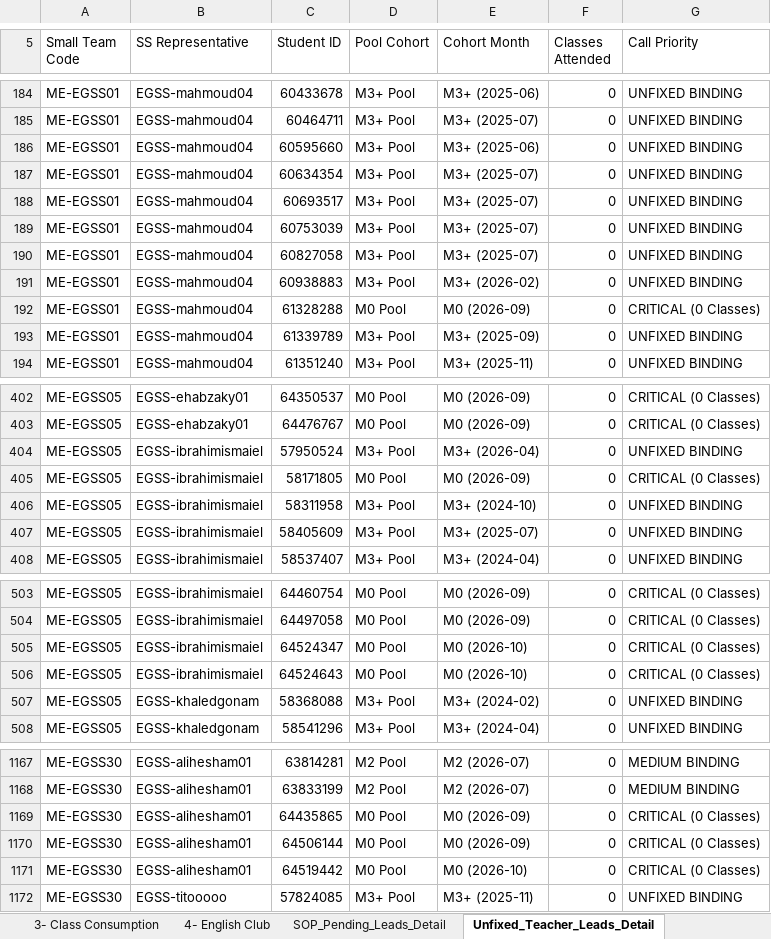
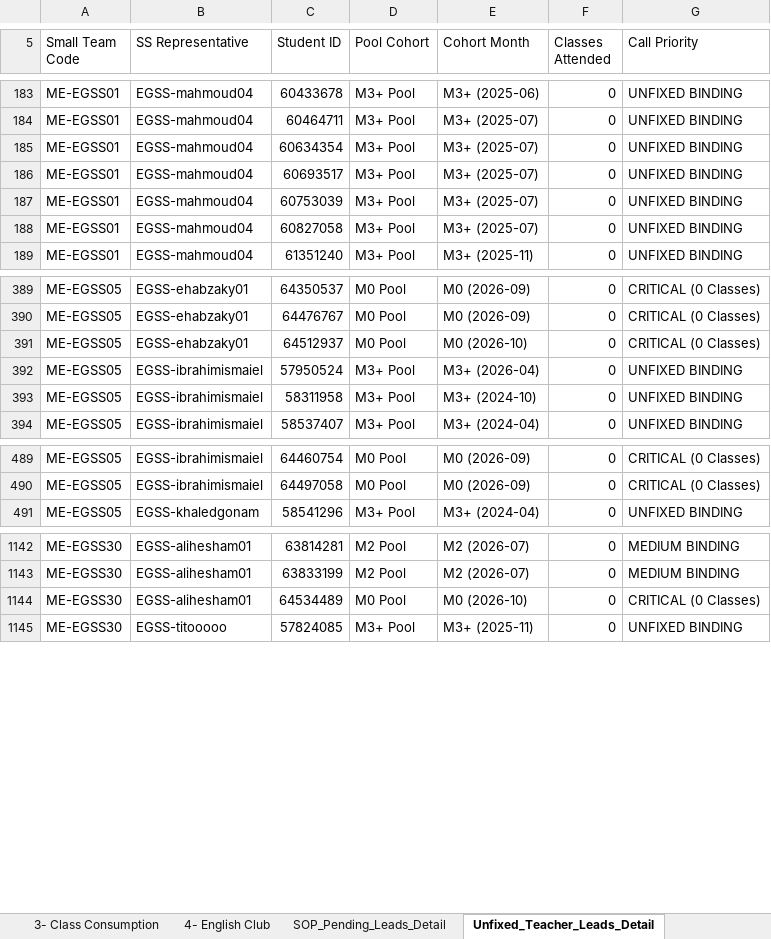
Before and after one commit to husseinelaasar/big-team-01-dashboard, an Excel workbook: attachments/All in one Master.xlsx, sheet Unfixed_Teacher_Leads_Detail, drawn as a sheet; only a part is shown, gaps mark what is left out; values as stored, in another font and other column widths than the file's, no cell formats; removed rows and columns are numbered as before the commit, all else as after; the diff covers the shown part only; the diff names each change by its address in the sheet, - before the commit and + after, or states it on an @@ line.

```diff
--- a/attachments/All in one Master.xlsx (sheet Unfixed_Teacher_Leads_Detail)
+++ b/attachments/All in one Master.xlsx (sheet Unfixed_Teacher_Leads_Detail)
-row 186: ME-EGSS01 | EGSS-mahmoud04 | 60595660 | M3+ Pool | M3+ (2025-06) | 0 | UNFIXED BINDING
-row 191: ME-EGSS01 | EGSS-mahmoud04 | 60938883 | M3+ Pool | M3+ (2026-02) | 0 | UNFIXED BINDING
-row 192: ME-EGSS01 | EGSS-mahmoud04 | 61328288 | M0 Pool | M0 (2026-09) | 0 | CRITICAL (0 Classes)
-row 193: ME-EGSS01 | EGSS-mahmoud04 | 61339789 | M3+ Pool | M3+ (2025-09) | 0 | UNFIXED BINDING
+row 391: ME-EGSS05 | EGSS-ehabzaky01 | 64512937 | M0 Pool | M0 (2026-10) | 0 | CRITICAL (0 Classes)
-row 405: ME-EGSS05 | EGSS-ibrahimismaiel | 58171805 | M0 Pool | M0 (2026-09) | 0 | CRITICAL (0 Classes)
-row 407: ME-EGSS05 | EGSS-ibrahimismaiel | 58405609 | M3+ Pool | M3+ (2025-07) | 0 | UNFIXED BINDING
-row 505: ME-EGSS05 | EGSS-ibrahimismaiel | 64524347 | M0 Pool | M0 (2026-10) | 0 | CRITICAL (0 Classes)
-row 506: ME-EGSS05 | EGSS-ibrahimismaiel | 64524643 | M0 Pool | M0 (2026-10) | 0 | CRITICAL (0 Classes)
-row 507: ME-EGSS05 | EGSS-khaledgonam | 58368088 | M3+ Pool | M3+ (2024-02) | 0 | UNFIXED BINDING
-row 1169: ME-EGSS30 | EGSS-alihesham01 | 64435865 | M0 Pool | M0 (2026-09) | 0 | CRITICAL (0 Classes)
-row 1170: ME-EGSS30 | EGSS-alihesham01 | 64506144 | M0 Pool | M0 (2026-09) | 0 | CRITICAL (0 Classes)
-C1144 (Student ID): 64519442
+C1144 (Student ID): 64534489
```
Also changed, not shown: 13 added rows and 31 removed rows elsewhere in this sheet, sheet Class_Consumption_Leads_Detail, sheet SOP_Pending_Leads_Detail, sheet English_Club_Leads_Detail, sheet 1- Pending SOP, sheet 3- Class Consumption, sheet 2- Unfixed Teacher, 1 more sheet, cell formats, 23 other files.
